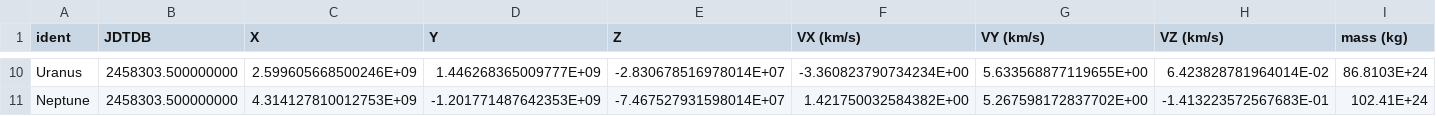
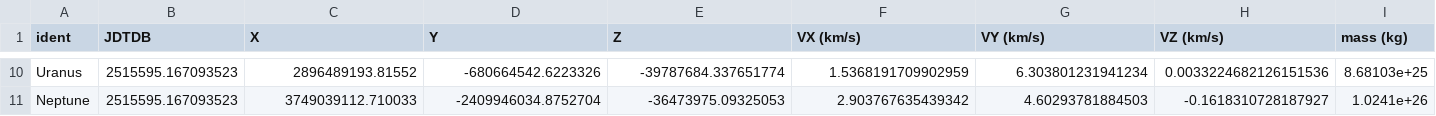
Before and after one commit to nullableVoidPtr/N-body, a CSV file: Solar_system.csv, drawn as a sheet; only a part is shown, gaps mark what is left out; the diff covers the shown part only; the diff names each change by its address in the sheet, - before the commit and + after, or states it on an @@ line.

```diff
--- a/Solar_system.csv
+++ b/Solar_system.csv
-B10:B11 (JDTDB): 2458303.500000000
+B10:B11 (JDTDB): 2515595.167093523
-C10 (X): 2.599605668500246E+09
+C10 (X): 2896489193.81552
-D10 (Y): 1.446268365009777E+09
+D10 (Y): -680664542.6223326
-E10 (Z): -2.830678516978014E+07
+E10 (Z): -39787684.337651774
-F10 (VX (km/s)): -3.360823790734234E+00
+F10 (VX (km/s)): 1.5368191709902959
-G10 (VY (km/s)): 5.633568877119655E+00
+G10 (VY (km/s)): 6.303801231941234
-H10 (VZ (km/s)): 6.423828781964014E-02
+H10 (VZ (km/s)): 0.0033224682126151536
-I10 (mass (kg)): 86.8103E+24
+I10 (mass (kg)): 8.68103e+25
-C11 (X): 4.314127810012753E+09
+C11 (X): 3749039112.710033
-D11 (Y): -1.201771487642353E+09
+D11 (Y): -2409946034.8752704
-E11 (Z): -7.467527931598014E+07
+E11 (Z): -36473975.09325053
-F11 (VX (km/s)): 1.421750032584382E+00
+F11 (VX (km/s)): 2.903767635439342
-G11 (VY (km/s)): 5.267598172837702E+00
+G11 (VY (km/s)): 4.60293781884503
-H11 (VZ (km/s)): -1.413223572567683E-01
+H11 (VZ (km/s)): -0.1618310728187927
-I11 (mass (kg)): 102.41E+24
+I11 (mass (kg)): 1.0241e+26
```
Also changed, not shown: 123 edited cells elsewhere in this file, 5 other files.
